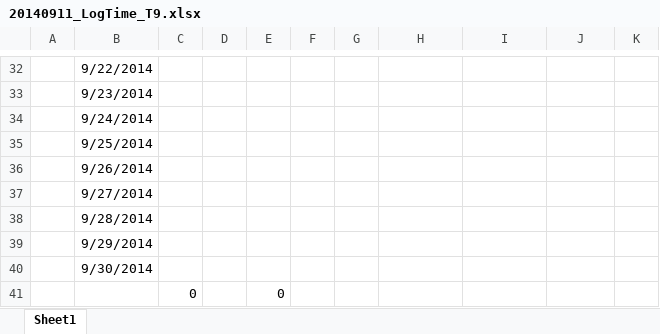
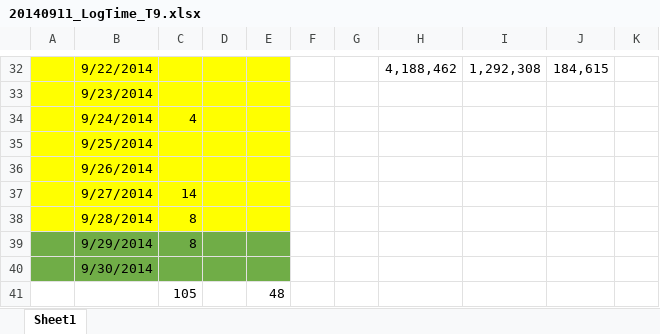
Before and after one commit to hopitio/e-com, an Excel workbook: docs/20140911_LogTime_T9.xlsx, sheet Sheet1, drawn as a sheet; only a part is shown, gaps mark what is left out; values as stored, in another font and other column widths than the file's, no borders; table styles not drawn; removed rows and columns are numbered as before the commit, all else as after; the diff covers the shown part only; the diff names each change by its address in the sheet, - before the commit and + after, or states it on an @@ line.

```diff
--- a/docs/20140911_LogTime_T9.xlsx (sheet Sheet1)
+++ b/docs/20140911_LogTime_T9.xlsx (sheet Sheet1)
-A32:E38 fill: none
+A32:E38 fill: #FFFF00
-H32: (empty)
+H32: 4,188,462
-I32: (empty)
+I32: 1,292,308
-J32: (empty)
+J32: 184,615
-C34: (empty)
+C34: 4
-C37: (empty)
+C37: 14
-C38:C39: (empty)
+C38:C39: 8
-A39:E40 fill: none
+A39:E40 fill: #70AD47
-row 41:  |  | 0 |  | 0
+row 41:  |  | 105 |  | 48
```
Also changed, not shown: 64 edited cells and cell formats elsewhere in this sheet, formulas that keep their value, 1 other file.
